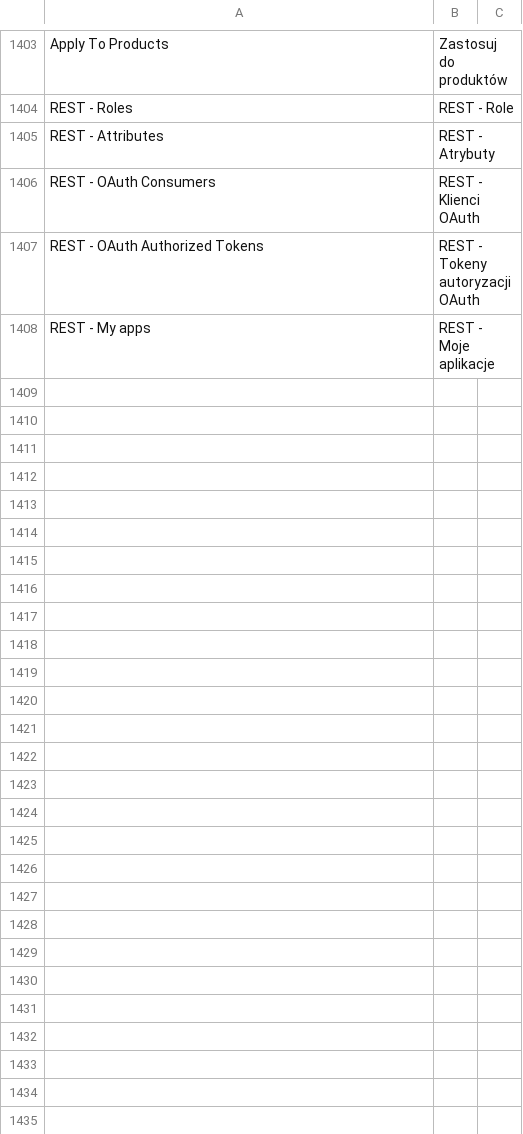
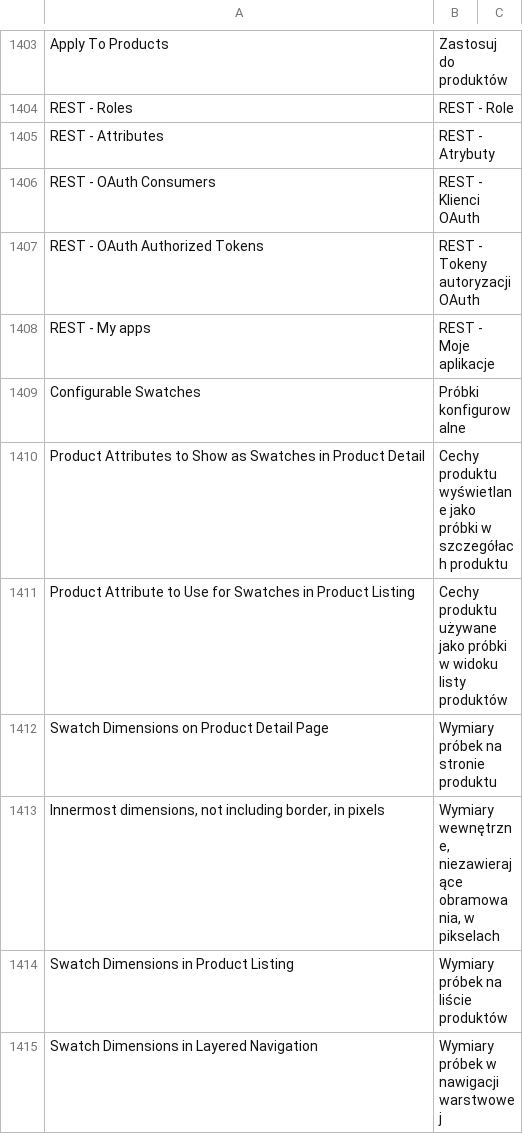
Before and after one commit to dev-jq/magento-polish-pack, a CSV file: app/locale/pl_PL/Mage_Adminhtml.csv, drawn as a sheet; only a part is shown, gaps mark what is left out; the diff names each change by its address in the sheet, - before the commit and + after, or states it on an @@ line.

Commit message:
Translations for configurable swatches in admin

```diff
--- a/app/locale/pl_PL/Mage_Adminhtml.csv
+++ b/app/locale/pl_PL/Mage_Adminhtml.csv
+row 1409: Configurable Swatches | Próbki konfigurowalne
+row 1410: Product Attributes to Show as Swatches in Product Detail | Cechy produktu wyświetlane jako próbki w szczegółach produktu
+row 1411: Product Attribute to Use for Swatches in Product Listing | Cechy produktu używane jako próbki w widoku listy produktów
+row 1412: Swatch Dimensions on Product Detail Page | Wymiary próbek na stronie produktu
+row 1413: Innermost dimensions, not including border, in pixels | Wymiary wewnętrzne, niezawierające obramowania, w pikselach
+row 1414: Swatch Dimensions in Product Listing | Wymiary próbek na liście produktów
+row 1415: Swatch Dimensions in Layered Navigation | Wymiary próbek w nawigacji warstwowej
```
